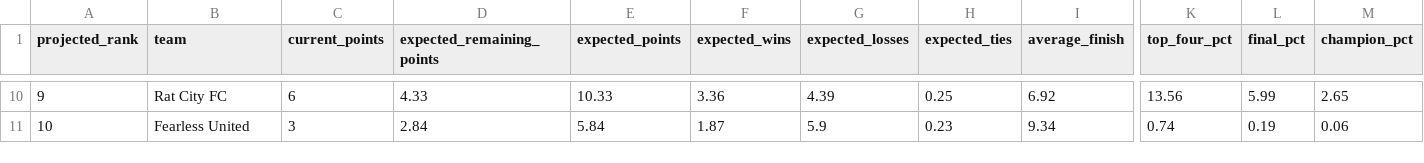
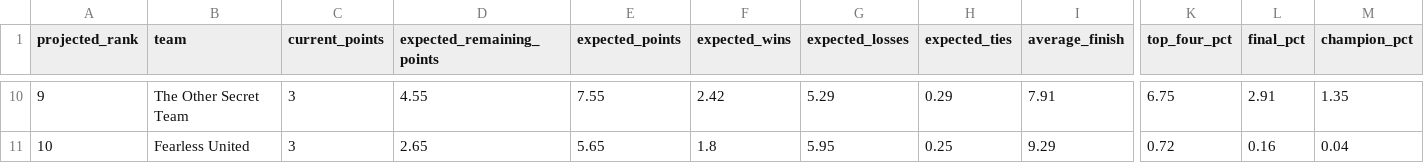
Before and after one commit to jffzhou/nycfooty-power-board, a CSV file: data/projected_standings.csv, drawn as a sheet; only a part is shown, gaps mark what is left out; the diff covers the shown part only; the diff names each change by its address in the sheet, - before the commit and + after, or states it on an @@ line.

```diff
--- a/data/projected_standings.csv
+++ b/data/projected_standings.csv
-B10 (team): Rat City FC
+B10 (team): The Other Secret Team
-C10 (current_points): 6
+C10 (current_points): 3
-D10 (expected_remaining_points): 4.33
+D10 (expected_remaining_points): 4.55
-E10 (expected_points): 10.33
+E10 (expected_points): 7.55
-F10 (expected_wins): 3.36
+F10 (expected_wins): 2.42
-G10 (expected_losses): 4.39
+G10 (expected_losses): 5.29
-H10 (expected_ties): 0.25
+H10 (expected_ties): 0.29
-I10 (average_finish): 6.92
+I10 (average_finish): 7.91
-K10 (top_four_pct): 13.56
+K10 (top_four_pct): 6.75
-L10 (final_pct): 5.99
+L10 (final_pct): 2.91
-M10 (champion_pct): 2.65
+M10 (champion_pct): 1.35
-D11 (expected_remaining_points): 2.84
+D11 (expected_remaining_points): 2.65
-E11 (expected_points): 5.84
+E11 (expected_points): 5.65
-F11 (expected_wins): 1.87
+F11 (expected_wins): 1.8
-G11 (expected_losses): 5.9
+G11 (expected_losses): 5.95
-H11 (expected_ties): 0.23
+H11 (expected_ties): 0.25
-I11 (average_finish): 9.34
+I11 (average_finish): 9.29
-K11 (top_four_pct): 0.74
+K11 (top_four_pct): 0.72
-L11 (final_pct): 0.19
+L11 (final_pct): 0.16
-M11 (champion_pct): 0.06
+M11 (champion_pct): 0.04
```
Also changed, not shown: 93 edited cells elsewhere in this file, data/forecasts.csv, data/projection_history.csv, 9 other files.
